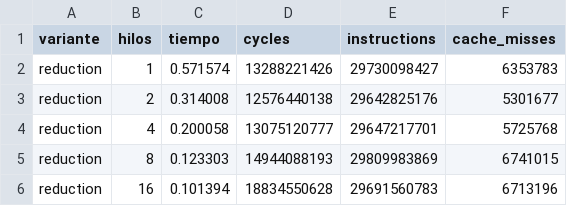
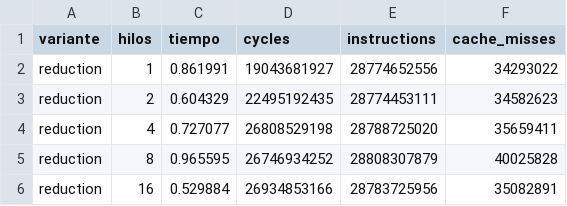
Before and after one commit to gabrielwolfw/tallerI_arqui_II, a CSV file: resultados_perf_reduction.csv, drawn as a sheet.

```diff
--- a/resultados_perf_reduction.csv
+++ b/resultados_perf_reduction.csv
@@ -1,6 +1,6 @@
 variante,hilos,tiempo,cycles,instructions,cache_misses
-reduction,1,0.571574,13288221426,29730098427,6353783
-reduction,2,0.314008,12576440138,29642825176,5301677
-reduction,4,0.200058,13075120777,29647217701,5725768
-reduction,8,0.123303,14944088193,29809983869,6741015
-reduction,16,0.101394,18834550628,29691560783,6713196
+reduction,1,0.861991,19043681927,28774652556,34293022
+reduction,2,0.604329,22495192435,28774453111,34582623
+reduction,4,0.727077,26808529198,28788725020,35659411
+reduction,8,0.965595,26746934252,28808307879,40025828
+reduction,16,0.529884,26934853166,28783725956,35082891
```
Also changed, not shown: resultados_perf_mutex.csv, 10 other files.
